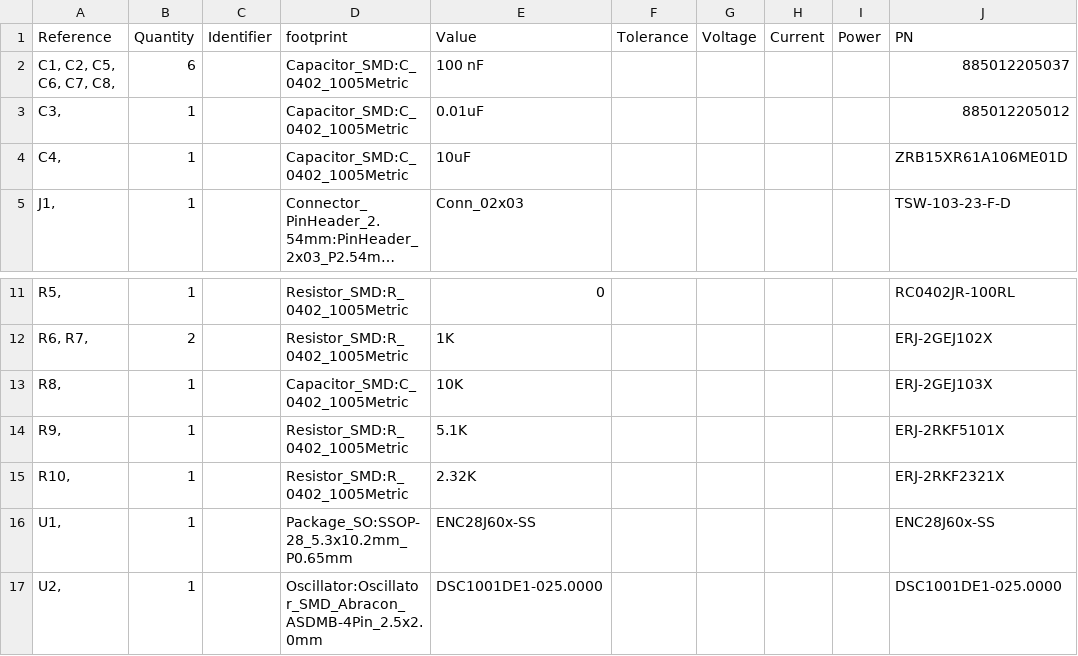
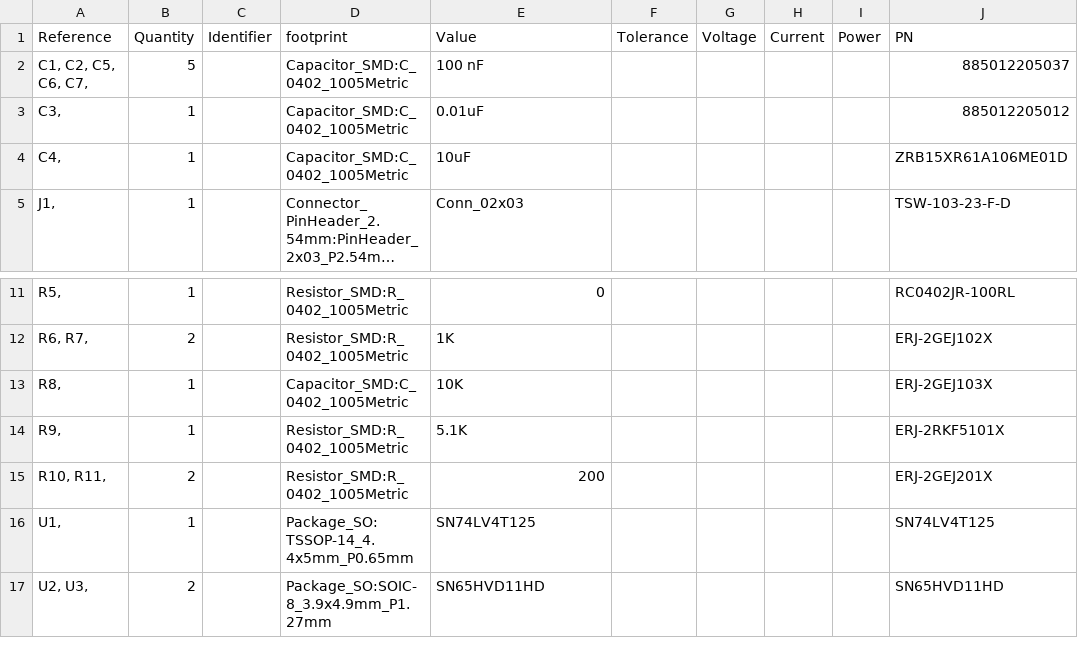
Before and after one commit to lightside-instruments/ice4pi, a CSV file: bom.csv, drawn as a sheet; only a part is shown, gaps mark what is left out; long unchanged cells end in ….

```diff
--- a/bom.csv
+++ b/bom.csv
@@ -1,3 +1,3 @@
 Reference,Quantity,Identifier,footprint,Value,Tolerance,Voltage,Current,Power,PN
-"C1, C2, C5, C6, C7, C8, ",6,,Capacitor_SMD:C_0402_1005Metric,100 nF,,,,,885012205037
+"C1, C2, C5, C6, C7, ",5,,Capacitor_SMD:C_0402_1005Metric,100 nF,,,,,885012205037
 "C3, ",1,,Capacitor_SMD:C_0402_1005Metric,0.01uF,,,,,885012205012
@@ -14,4 +14,4 @@ Reference,Quantity,Identifier,footprint,Value,Tolerance,Voltage,Current,Power,PN
 "R9, ",1,,Resistor_SMD:R_0402_1005Metric,5.1K,,,,,ERJ-2RKF5101X
-"R10, ",1,,Resistor_SMD:R_0402_1005Metric,2.32K,,,,,ERJ-2RKF2321X
-"U1, ",1,,Package_SO:SSOP-28_5.3x10.2mm_P0.65mm,ENC28J60x-SS,,,,,ENC28J60x-SS
-"U2, ",1,,Oscillator:Oscillator_SMD_Abracon_ASDMB-4Pin_2.5x2.0mm,DSC1001DE1-025.0000,,,,,DSC1001DE1-025.0000
+"R10, R11, ",2,,Resistor_SMD:R_0402_1005Metric,200,,,,,ERJ-2GEJ201X
+"U1, ",1,,Package_SO:TSSOP-14_4.4x5mm_P0.65mm,SN74LV4T125,,,,,SN74LV4T125
+"U2, U3, ",2,,Package_SO:SOIC-8_3.9x4.9mm_P1.27mm,SN65HVD11HD,,,,,SN65HVD11HD
```
Also changed, not shown: jlcpcb/bom.csv, jlcpcb/pos.csv, 4 other files.
